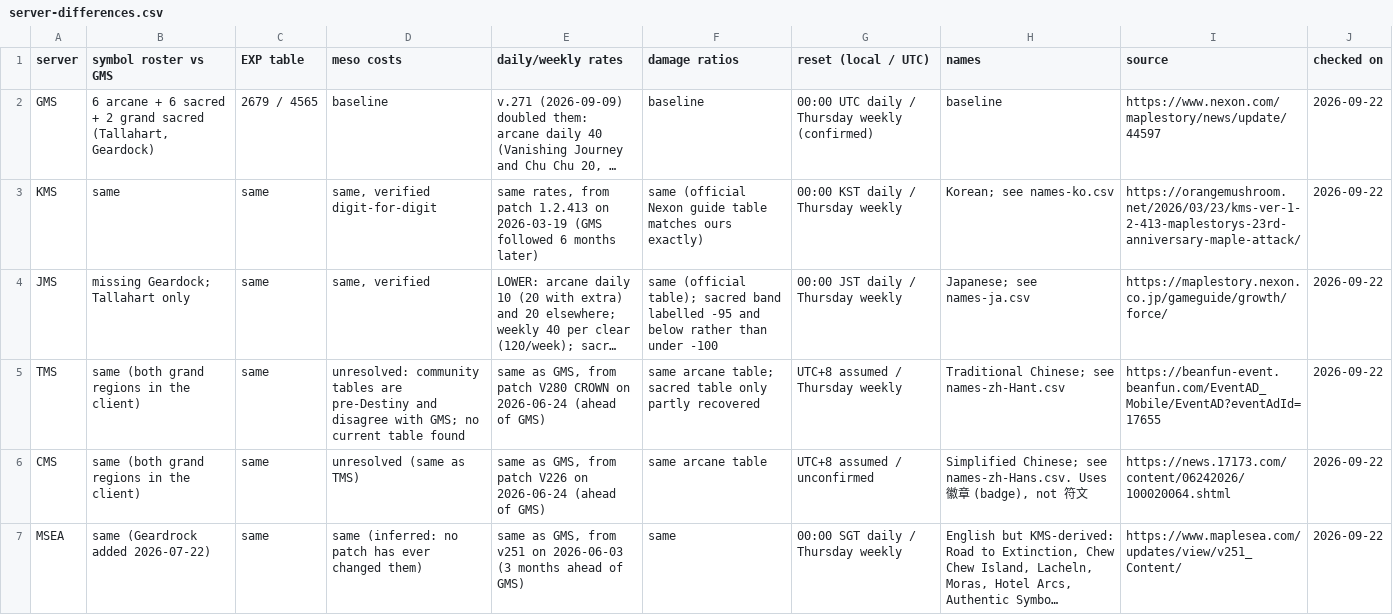
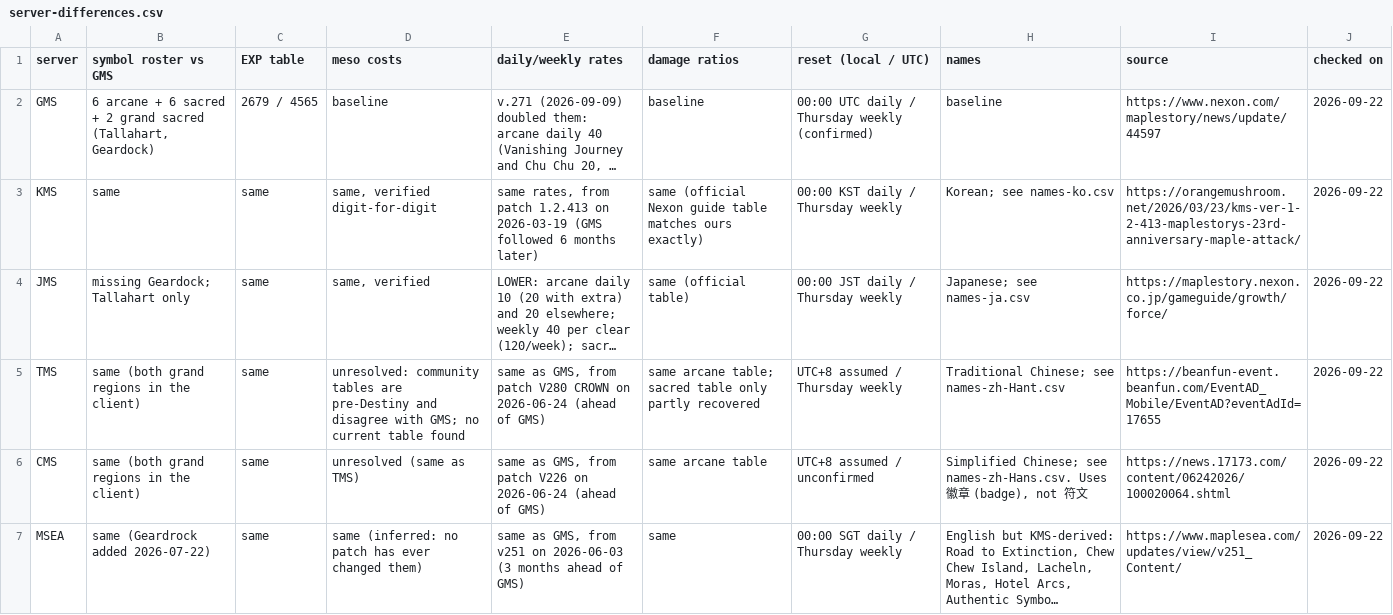
Before and after one commit to Hyporos/maple-symbols, a CSV file: docs/data-check/server-differences.csv, drawn as a sheet; long unchanged cells end in …; the diff names each change by its address in the sheet, - before the commit and + after, or states it on an @@ line.

```diff
--- a/docs/data-check/server-differences.csv
+++ b/docs/data-check/server-differences.csv
-F4 (damage ratios): same (official table); sacred band labelled -95 and below rather than under -100
+F4 (damage ratios): same (official table)
```
Also changed, not shown: docs/data-check/gms-constants.csv, docs/data-check/gms-ratios-arcane.csv, 20 other files.
